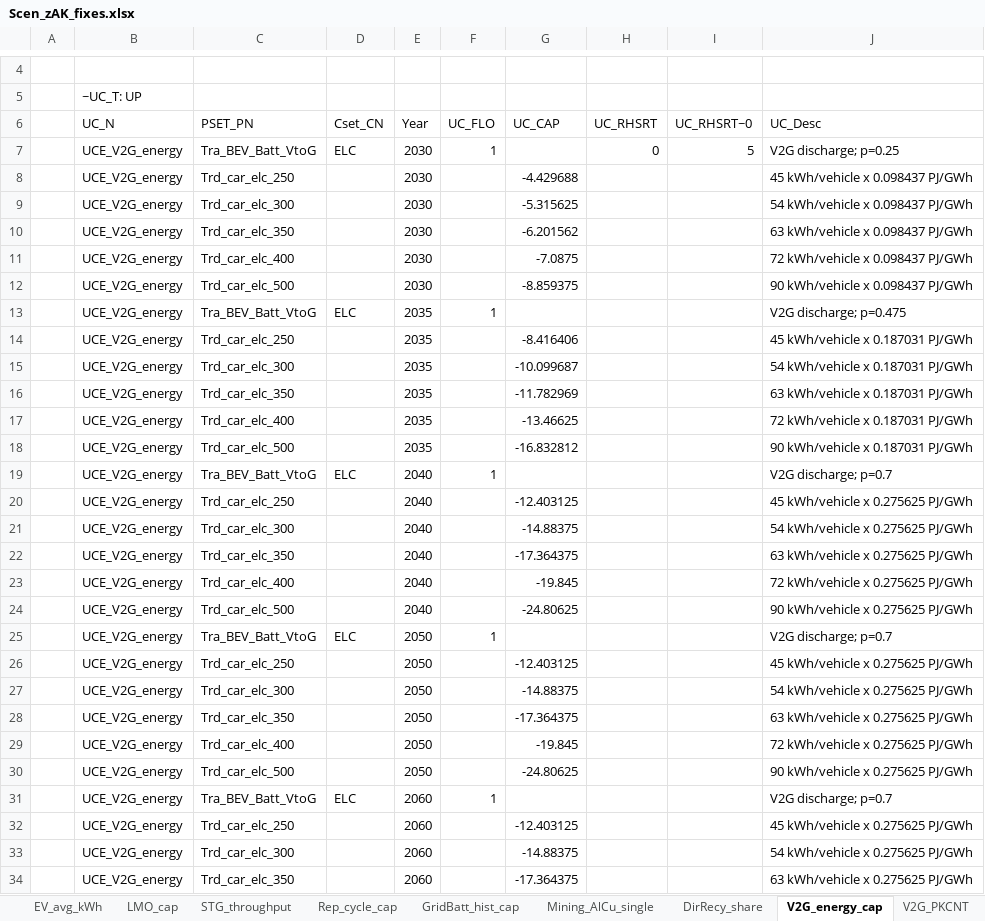
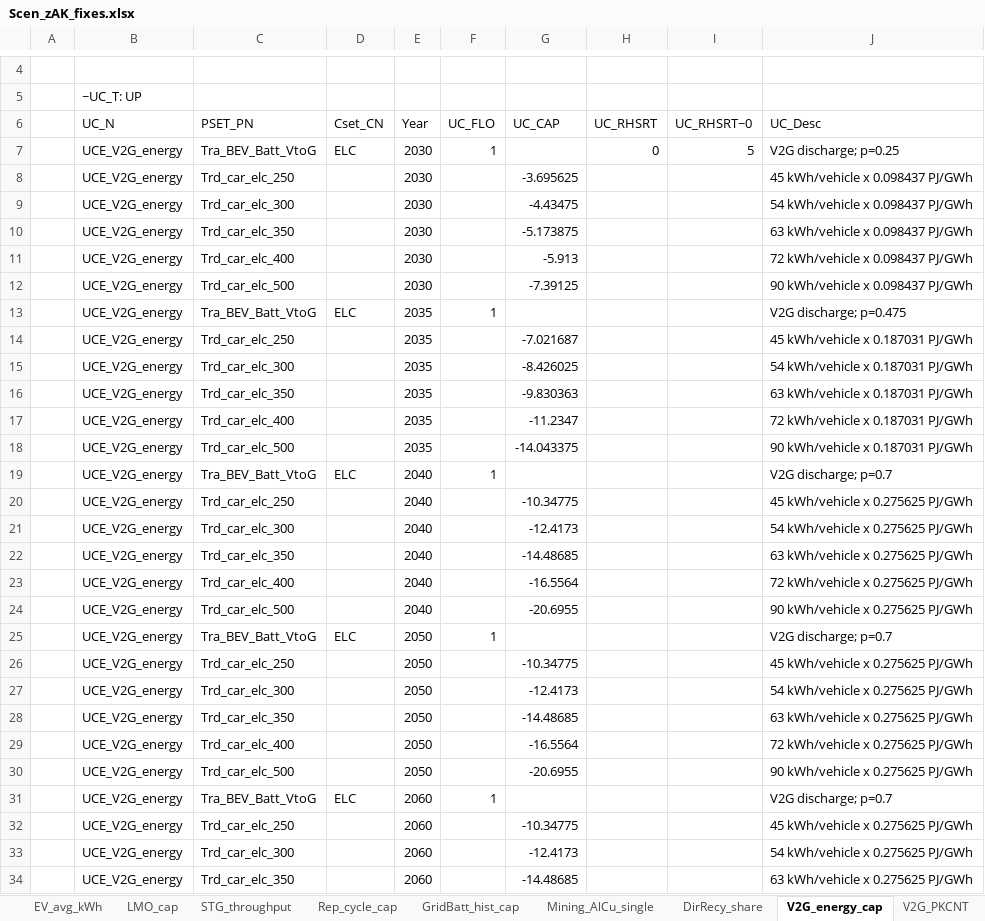
Before and after one commit to seanli12354/KiNESYS_BattCircularity-main, an Excel workbook: SuppXLS/Scen_zAK_fixes.xlsx, sheet V2G_energy_cap, drawn as a sheet; only a part is shown, gaps mark what is left out; values as stored, in another font and other column widths than the file's, no borders; the diff covers the shown part only; the diff names each change by its address in the sheet, - before the commit and + after, or states it on an @@ line.

```diff
--- a/SuppXLS/Scen_zAK_fixes.xlsx (sheet V2G_energy_cap)
+++ b/SuppXLS/Scen_zAK_fixes.xlsx (sheet V2G_energy_cap)
-G8 (UC_CAP): -4.429688
+G8 (UC_CAP): -3.695625
-G9 (UC_CAP): -5.315625
+G9 (UC_CAP): -4.43475
-G10 (UC_CAP): -6.201562
+G10 (UC_CAP): -5.173875
-G11 (UC_CAP): -7.0875
+G11 (UC_CAP): -5.913
-G12 (UC_CAP): -8.859375
+G12 (UC_CAP): -7.39125
-G14 (UC_CAP): -8.416406
+G14 (UC_CAP): -7.021687
-G15 (UC_CAP): -10.099687
+G15 (UC_CAP): -8.426025
-G16 (UC_CAP): -11.782969
+G16 (UC_CAP): -9.830363
-G17 (UC_CAP): -13.46625
+G17 (UC_CAP): -11.2347
-G18 (UC_CAP): -16.832812
+G18 (UC_CAP): -14.043375
-G20 (UC_CAP): -12.403125
+G20 (UC_CAP): -10.34775
-G21 (UC_CAP): -14.88375
+G21 (UC_CAP): -12.4173
-G22 (UC_CAP): -17.364375
+G22 (UC_CAP): -14.48685
-G23 (UC_CAP): -19.845
+G23 (UC_CAP): -16.5564
-G24 (UC_CAP): -24.80625
+G24 (UC_CAP): -20.6955
-G26 (UC_CAP): -12.403125
+G26 (UC_CAP): -10.34775
-G27 (UC_CAP): -14.88375
+G27 (UC_CAP): -12.4173
-G28 (UC_CAP): -17.364375
+G28 (UC_CAP): -14.48685
-G29 (UC_CAP): -19.845
+G29 (UC_CAP): -16.5564
-G30 (UC_CAP): -24.80625
+G30 (UC_CAP): -20.6955
-G32 (UC_CAP): -12.403125
+G32 (UC_CAP): -10.34775
-G33 (UC_CAP): -14.88375
+G33 (UC_CAP): -12.4173
-G34 (UC_CAP): -17.364375
+G34 (UC_CAP): -14.48685
```
Also changed, not shown: 3 added rows and 32 edited cells elsewhere in this sheet, sheet Audit_fixes_v37, sheet Chem_share_IEA, sheet util_limit.
